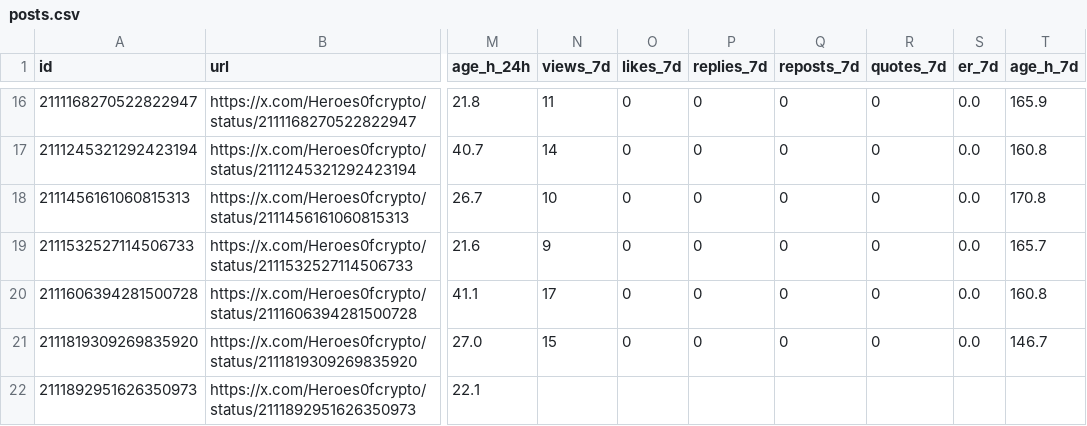
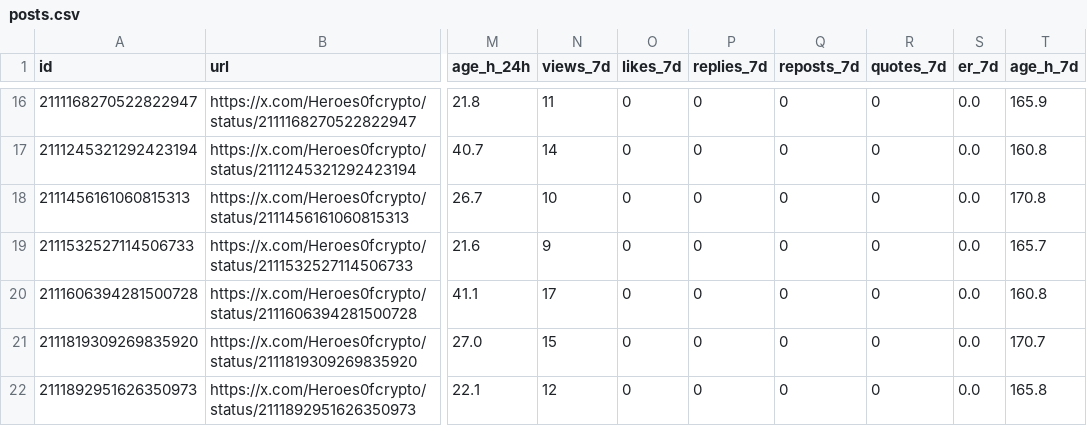
Before and after one commit to o1dstaRs/heroes-of-crypto-client, a CSV file: marketing/x/engagement/posts.csv, drawn as a sheet; only a part is shown, gaps mark what is left out; the diff covers the shown part only; the diff names each change by its address in the sheet, - before the commit and + after, or states it on an @@ line.

Commit message:
chore: publish research pin and daily marketing records

```diff
--- a/marketing/x/engagement/posts.csv
+++ b/marketing/x/engagement/posts.csv
-T21 (age_h_7d): 146.7
+T21 (age_h_7d): 170.7
-N22 (views_7d): (empty)
+N22 (views_7d): 12
-O22 (likes_7d): (empty)
+O22 (likes_7d): 0
-P22 (replies_7d): (empty)
+P22 (replies_7d): 0
-Q22 (reposts_7d): (empty)
+Q22 (reposts_7d): 0
-R22 (quotes_7d): (empty)
+R22 (quotes_7d): 0
-S22 (er_7d): (empty)
+S22 (er_7d): 0.0
-T22 (age_h_7d): (empty)
+T22 (age_h_7d): 165.8
```
Also changed, not shown: 2 added rows and 14 edited cells elsewhere in this file, marketing/x/engagement/followers.csv, 5 other files.
